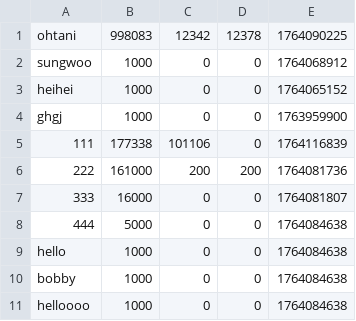
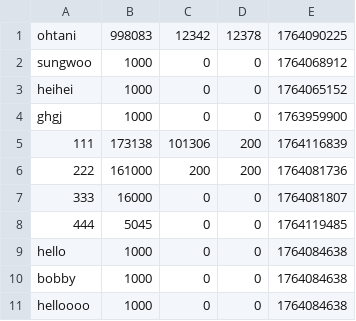
Before and after one commit to hyun090305/ClassRoyale, a CSV file: data/accounts.csv, drawn as a sheet; only a part is shown.

```diff
--- a/data/accounts.csv
+++ b/data/accounts.csv
@@ -4,6 +4,6 @@ heihei,1000,0,0,1764065152,
 ghgj,1000,0,0,1763959900,
-111,177338,101106,0,1764116839,
+111,173138,101306,200,1764116839,
 222,161000,200,200,1764081736,
 333,16000,0,0,1764081807,
-444,5000,0,0,1764084638,
+444,5045,0,0,1764119485,
 hello,1000,0,0,1764084638,
```
Also changed, not shown: data/items.csv, data/txs/111.csv, 3 other files.
